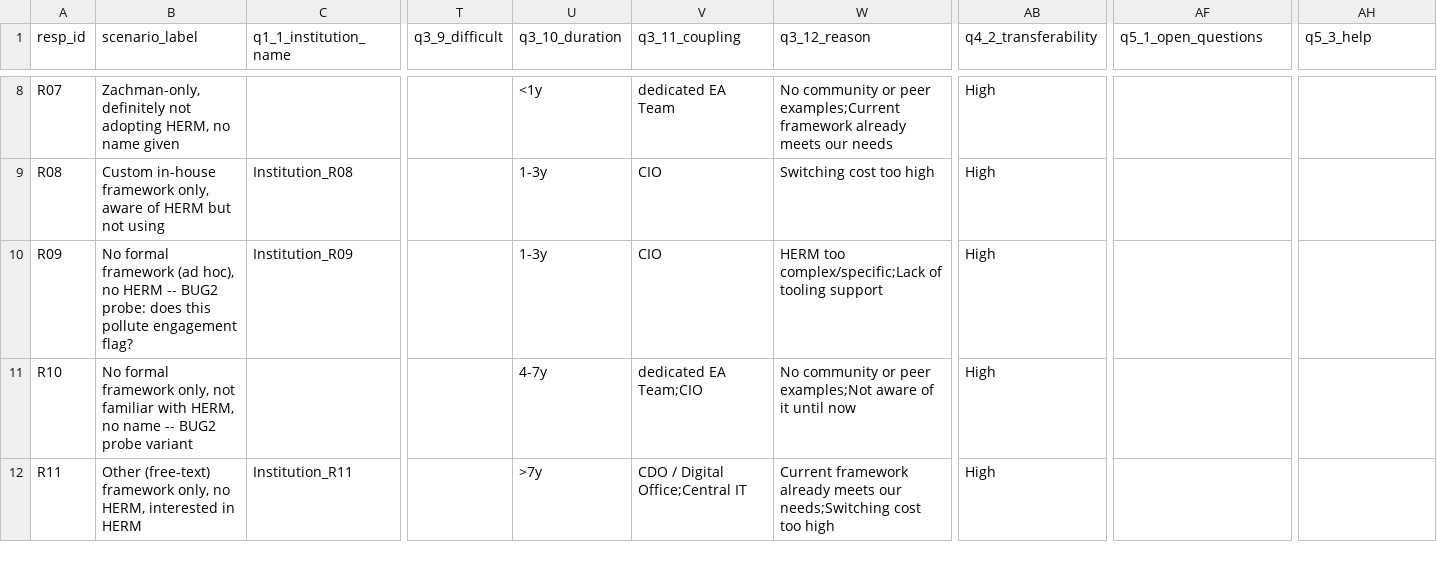
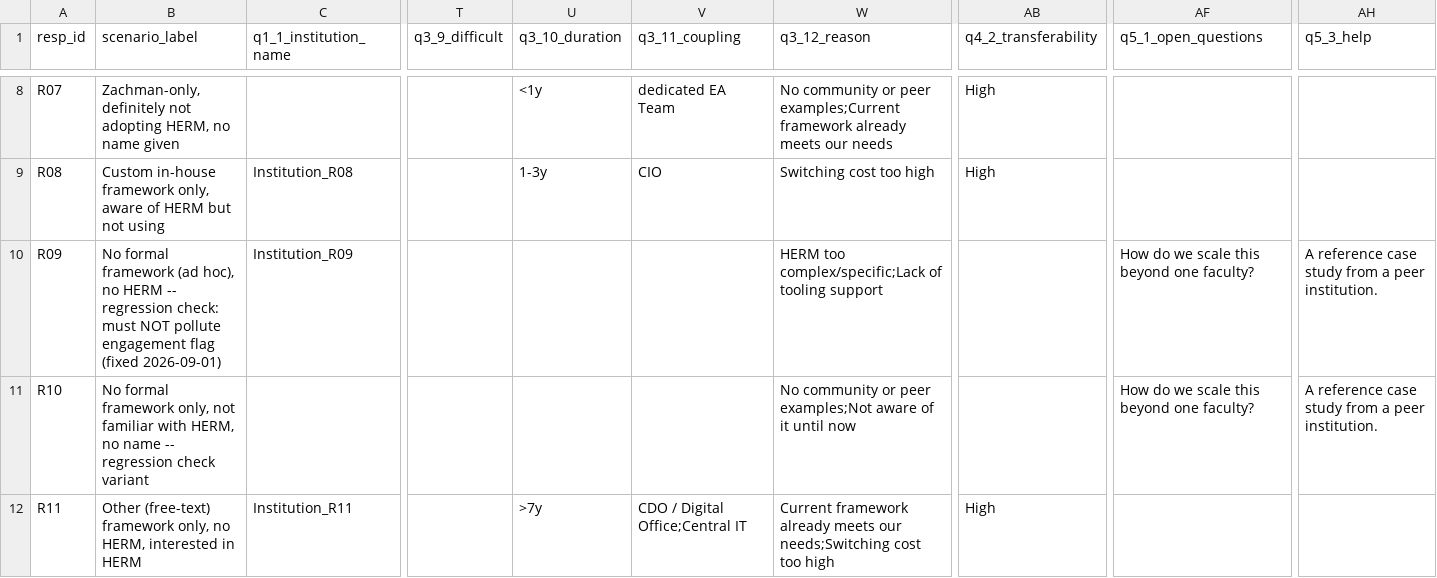
Before and after one commit to vdh-it/HERM-Adoption-Survey, a CSV file: qa/synthetic_responses.csv, drawn as a sheet; only a part is shown, gaps mark what is left out; the diff covers the shown part only; the diff names each change by its address in the sheet, - before the commit and + after, or states it on an @@ line.

```diff
--- a/qa/synthetic_responses.csv
+++ b/qa/synthetic_responses.csv
-B10 (scenario_label): …HERM -- BUG2 probe: does this pollute engagement flag?
+B10 (scenario_label): …HERM -- regression check: must NOT pollute engagement flag (fixed 2026-09-01)
-U10 (q3_10_duration): 1-3y
+U10 (q3_10_duration): (empty)
-V10 (q3_11_coupling): CIO
+V10 (q3_11_coupling): (empty)
-AB10:AB11 (q4_2_transferability): High
+AB10:AB11 (q4_2_transferability): (empty)
-AF10:AF11 (q5_1_open_questions): (empty)
+AF10:AF11 (q5_1_open_questions): How do we scale this beyond one faculty?
-AH10:AH11 (q5_3_help): (empty)
+AH10:AH11 (q5_3_help): A reference case study from a peer institution.
-B11 (scenario_label): …name -- BUG2 probe variant
+B11 (scenario_label): …name -- regression check variant
-U11 (q3_10_duration): 4-7y
+U11 (q3_10_duration): (empty)
-V11 (q3_11_coupling): dedicated EA Team;CIO
+V11 (q3_11_coupling): (empty)
```
Also changed, not shown: 35 edited cells elsewhere in this file, 1 other file.
